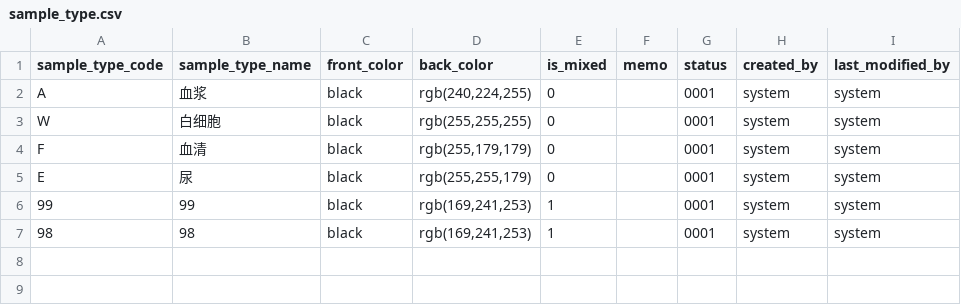
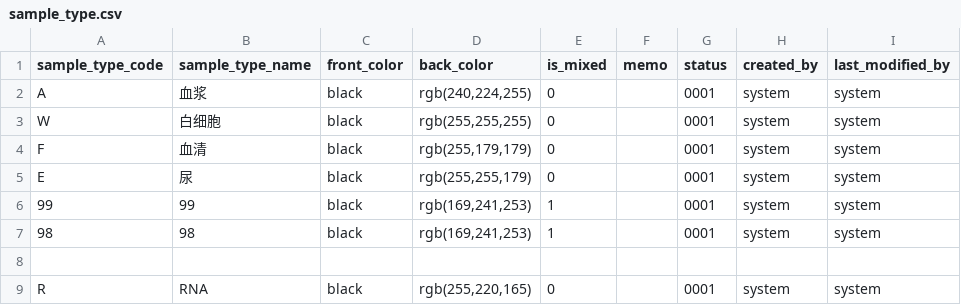
Before and after one commit to kang01/BioBank, a CSV file: src/main/resources/config/liquibase/sample_type.csv, drawn as a sheet.

```diff
--- a/src/main/resources/config/liquibase/sample_type.csv
+++ b/src/main/resources/config/liquibase/sample_type.csv
@@ -7 +7,3 @@ E;尿;black;rgb(255,255,179);0;;0001;system;system
 98;98;black;rgb(169,241,253);1;;0001;system;system
+
+R;RNA;black;rgb(255,220,165);0;;0001;system;system
```
Also changed, not shown: src/main/resources/config/liquibase/project.csv, src/main/resources/config/liquibase/project_relate.csv, 2 other files.
